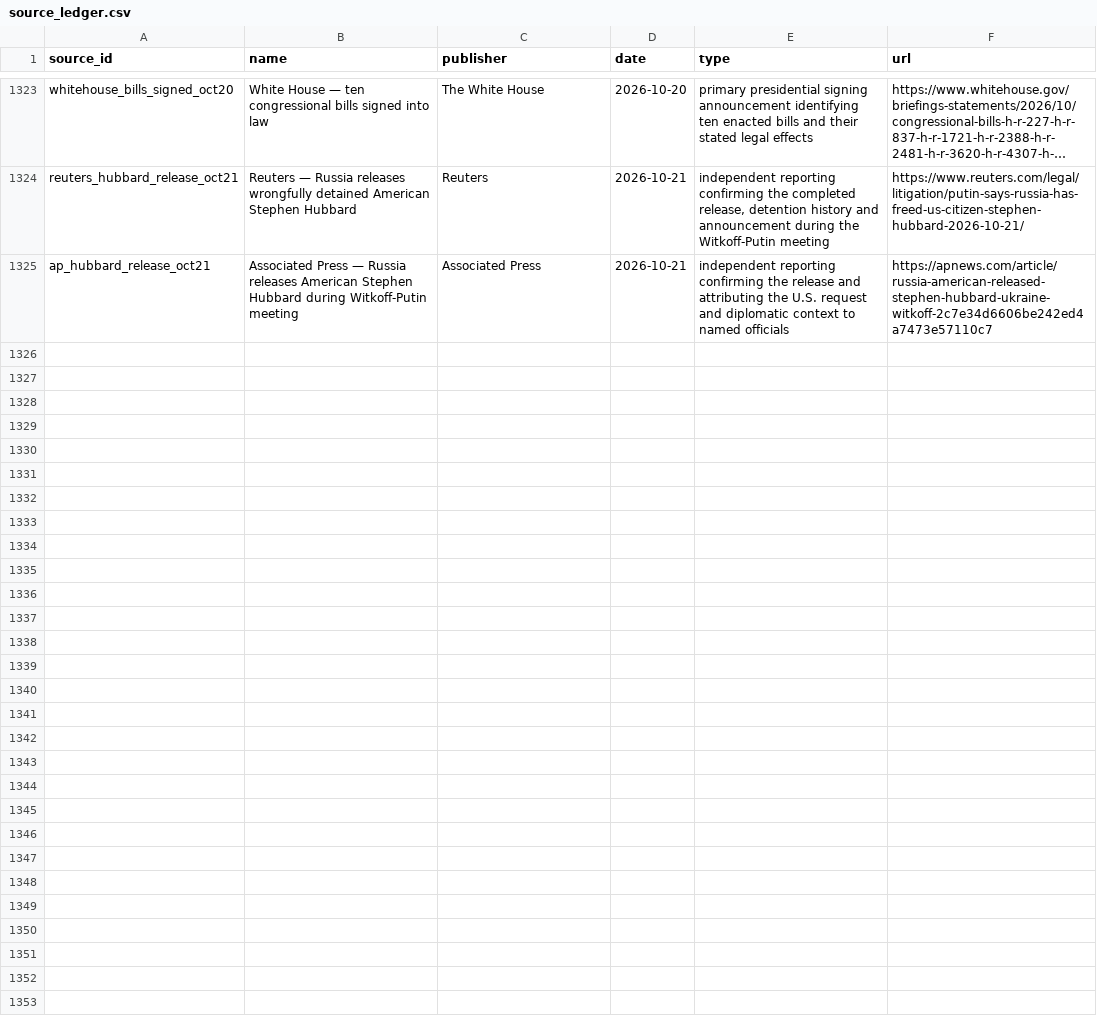
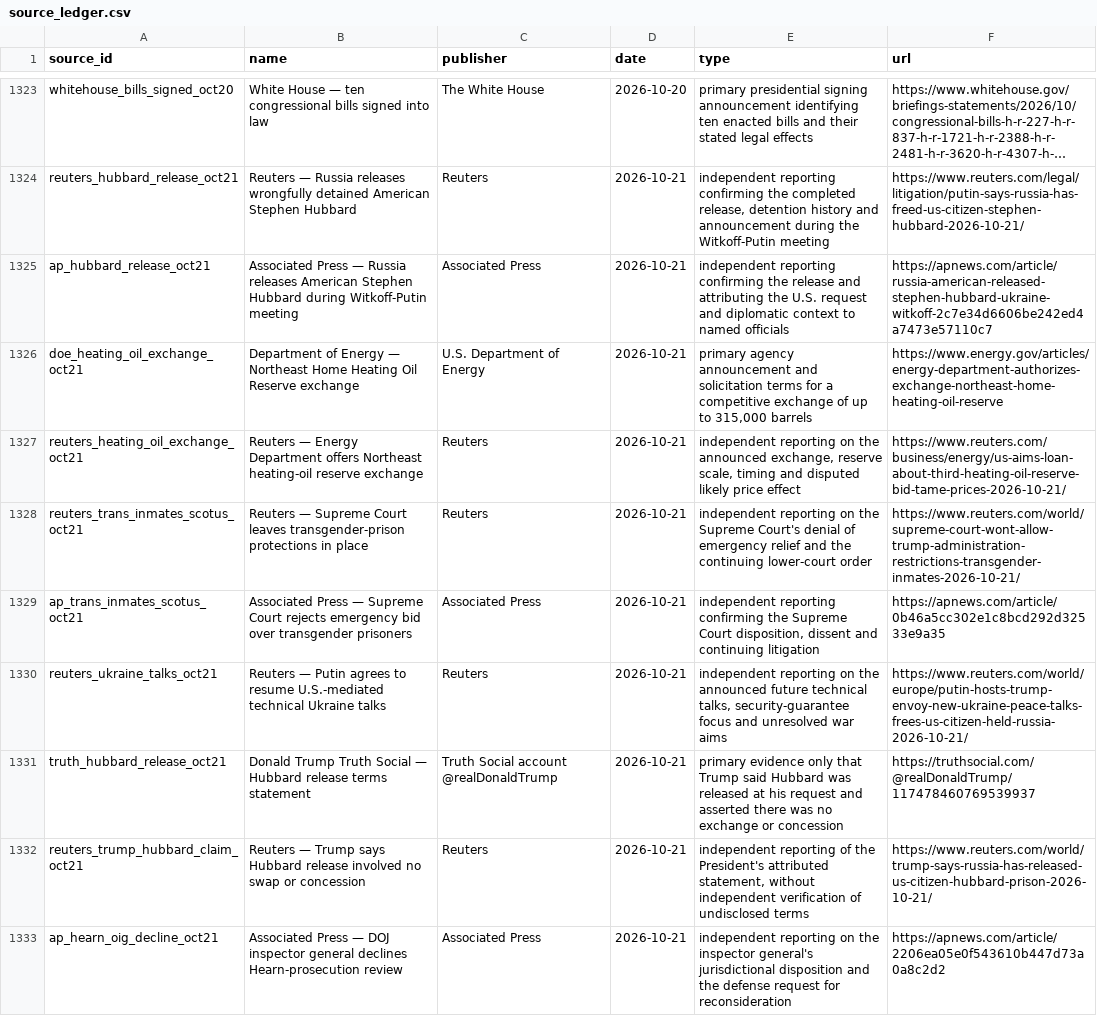
Before and after one commit to PauseBeforeHarmProtocol/the-record, a CSV file: data/source_ledger.csv, drawn as a sheet; only a part is shown, gaps mark what is left out; long unchanged cells end in ….

```diff
--- a/data/source_ledger.csv
+++ b/data/source_ledger.csv
@@ -1325 +1325,9 @@ reuters_hubbard_release_oct21,Reuters — Russia releases wrongfully detained Am
 ap_hubbard_release_oct21,Associated Press — Russia releases American Stephen Hubbard during Witkoff-Putin meeting,Associated Press,2026-10-21,independent reporting confirming the release and attributing the U.S. request and diplomatic context to named officials,https://apnews.com/article/russia-american-released-stephen-hubbard-ukraine-witkoff-2c7e34d6606be242ed4a7473e57110c7
+doe_heating_oil_exchange_oct21,Department of Energy — Northeast Home Heating Oil Reserve exchange,U.S. Department of Energy,2026-10-21,"primary agency announcement and solicitation terms for a competitive exchange of up to 315,000 barrels",https://www.energy.gov/articles/energy-department-authorizes-exchange-northeast-home-heating-oil-reserve
+reuters_heating_oil_exchange_oct21,Reuters — Energy Department offers Northeast heating-oil reserve exchange,Reuters,2026-10-21,"independent reporting on the announced exchange, reserve scale, timing and disputed likely price effect",https://www.reuters.com/business/energy/us-aims-loan-about-third-heating-oil-reserve-bid-tame-prices-2026-10-21/
+reuters_trans_inmates_scotus_oct21,Reuters — Supreme Court leaves transgender-prison protections in place,Reuters,2026-10-21,independent reporting on the Supreme Court's denial of emergency relief and the continuing lower-court order,https://www.reuters.com/world/supreme-court-wont-allow-trump-administration-restrictions-transgender-inmates-2026-10-21/
+ap_trans_inmates_scotus_oct21,Associated Press — Supreme Court rejects emergency bid over transgender prisoners,Associated Press,2026-10-21,"independent reporting confirming the Supreme Court disposition, dissent and continuing litigation",https://apnews.com/article/0b46a5cc302e1c8bcd292d32533e9a35
+reuters_ukraine_talks_oct21,Reuters — Putin agrees to resume U.S.-mediated technical Ukraine talks,Reuters,2026-10-21,"independent reporting on the announced future technical talks, security-guarantee focus and unresolved war aims",https://www.reuters.com/world/europe/putin-hosts-trump-envoy-new-ukraine-peace-talks-frees-us-citizen-held-russia-2026-10-21/
+truth_hubbard_release_oct21,Donald Trump Truth Social — Hubbard release terms statement,Truth Social account @realDonaldTrump,2026-10-21,primary evidence only that Trump said Hubbard was released at his request and asserted there was no exchange or concession,https://truthsocial.com/@realDonaldTrump/117478460769539937
+reuters_trump_hubbard_claim_oct21,Reuters — Trump says Hubbard release involved no swap or concession,Reuters,2026-10-21,"independent reporting of the President's attributed statement, without independent verification of undisclosed terms",https://www.reuters.com/world/trump-says-russia-has-released-us-citizen-hubbard-prison-2026-10-21/
+ap_hearn_oig_decline_oct21,Associated Press — DOJ inspector general declines Hearn-prosecution review,Associated Press,2026-10-21,independent reporting on the inspector general's jurisdictional disposition and the defense request for reconsideration,https://apnews.com/article/2206ea05e0f543610b447d73a0a8c2d2
```
Also changed, not shown: 43 other files.
